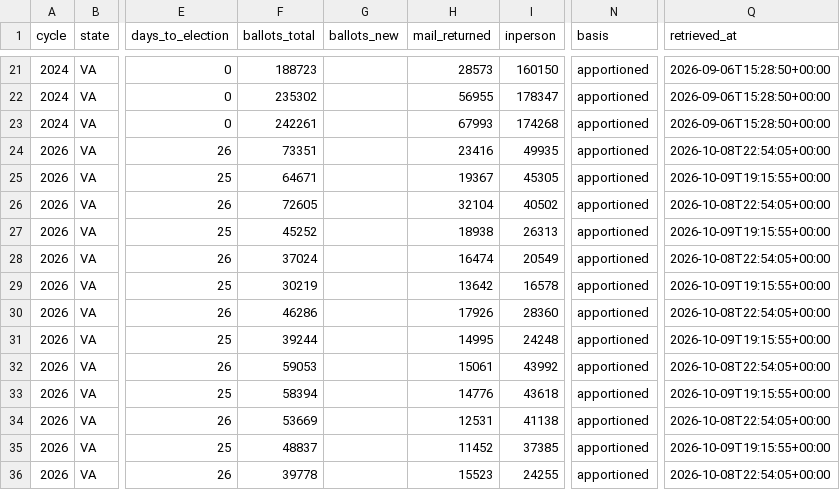
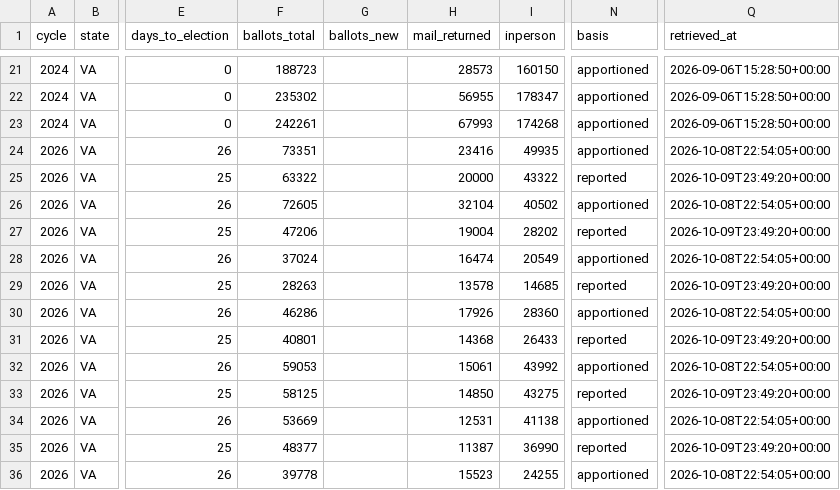
Before and after one commit to ElectIndex/26_early_vote, a CSV file: output/districts/va.csv, drawn as a sheet; only a part is shown, gaps mark what is left out; the diff covers the shown part only; the diff names each change by its address in the sheet, - before the commit and + after, or states it on an @@ line.

```diff
--- a/output/districts/va.csv
+++ b/output/districts/va.csv
-F25 (ballots_total): 64671
+F25 (ballots_total): 63322
-H25 (mail_returned): 19367
+H25 (mail_returned): 20000
-I25 (inperson): 45305
+I25 (inperson): 43322
-N25 (basis): apportioned
+N25 (basis): reported
-Q25 (retrieved_at): 2026-10-09T19:15:55+00:00
+Q25 (retrieved_at): 2026-10-09T23:49:20+00:00
-F27 (ballots_total): 45252
+F27 (ballots_total): 47206
-H27 (mail_returned): 18938
+H27 (mail_returned): 19004
-I27 (inperson): 26313
+I27 (inperson): 28202
-N27 (basis): apportioned
+N27 (basis): reported
-Q27 (retrieved_at): 2026-10-09T19:15:55+00:00
+Q27 (retrieved_at): 2026-10-09T23:49:20+00:00
-F29 (ballots_total): 30219
+F29 (ballots_total): 28263
-H29 (mail_returned): 13642
+H29 (mail_returned): 13578
-I29 (inperson): 16578
+I29 (inperson): 14685
-N29 (basis): apportioned
+N29 (basis): reported
-Q29 (retrieved_at): 2026-10-09T19:15:55+00:00
+Q29 (retrieved_at): 2026-10-09T23:49:20+00:00
-F31 (ballots_total): 39244
+F31 (ballots_total): 40801
-H31 (mail_returned): 14995
+H31 (mail_returned): 14368
-I31 (inperson): 24248
+I31 (inperson): 26433
-N31 (basis): apportioned
+N31 (basis): reported
-Q31 (retrieved_at): 2026-10-09T19:15:55+00:00
+Q31 (retrieved_at): 2026-10-09T23:49:20+00:00
-F33 (ballots_total): 58394
+F33 (ballots_total): 58125
-H33 (mail_returned): 14776
+H33 (mail_returned): 14850
-I33 (inperson): 43618
+I33 (inperson): 43275
-N33 (basis): apportioned
+N33 (basis): reported
-Q33 (retrieved_at): 2026-10-09T19:15:55+00:00
+Q33 (retrieved_at): 2026-10-09T23:49:20+00:00
-F35 (ballots_total): 48837
+F35 (ballots_total): 48377
-H35 (mail_returned): 11452
+H35 (mail_returned): 11387
-I35 (inperson): 37385
+I35 (inperson): 36990
-N35 (basis): apportioned
+N35 (basis): reported
-Q35 (retrieved_at): 2026-10-09T19:15:55+00:00
+Q35 (retrieved_at): 2026-10-09T23:49:20+00:00
```
Also changed, not shown: 25 edited cells elsewhere in this file, output/counterfactual.csv, output/districts/ia.csv, 15 other files.
